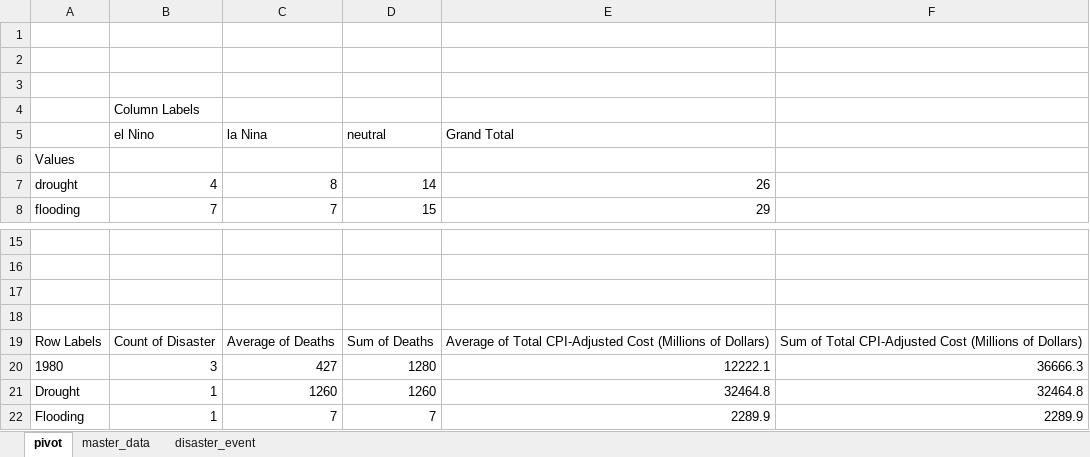
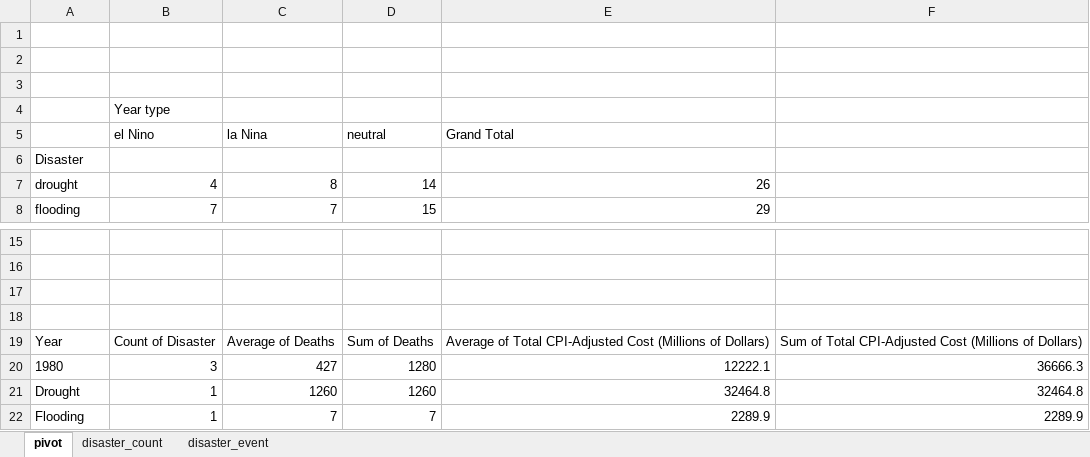
Before and after one commit to nitroamy/elNino_laNina_natural_disasters_US, an Excel workbook: Excel/pivot table.xlsx, sheet pivot, drawn as a sheet; only a part is shown, gaps mark what is left out; values as stored, in another font and other column widths than the file's, no borders; the diff names each change by its address in the sheet, - before the commit and + after, or states it on an @@ line.

```diff
--- a/Excel/pivot table.xlsx (sheet pivot)
+++ b/Excel/pivot table.xlsx (sheet pivot)
-sheet tab: master_data
+sheet tab: disaster_count
-B4 (el Nino): Column Labels
+B4 (el Nino): Year type
-A6: Values
+A6: Disaster
-A19: Row Labels
+A19: Year
```
Also changed, not shown: Excel/vlookup.xlsx, 1 other file.
